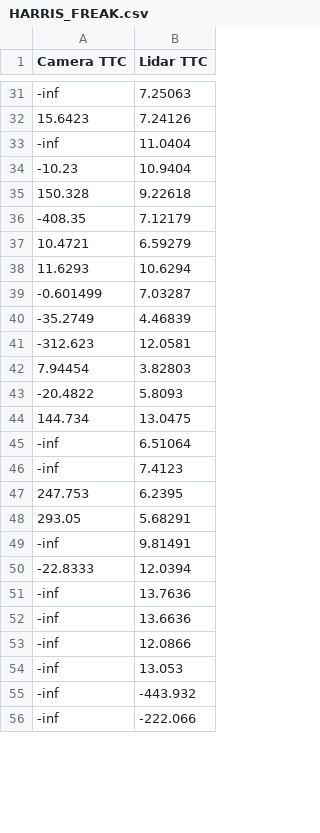
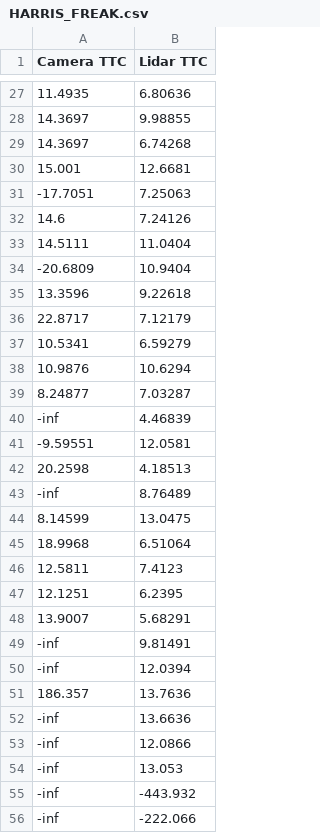
Before and after one commit to Lee0326/SFND_3D_Object_Tracking, a CSV file: TTC/HARRIS_FREAK.csv, drawn as a sheet; only a part is shown, gaps mark what is left out; the diff covers the shown part only.

```diff
--- a/TTC/HARRIS_FREAK.csv
+++ b/TTC/HARRIS_FREAK.csv
@@ -31,22 +27,26 @@ Camera TTC,Lidar TTC
--inf,7.25063
-15.6423,7.24126
--inf,11.0404
--10.23,10.9404
-150.328,9.22618
--408.35,7.12179
-10.4721,6.59279
-11.6293,10.6294
--0.601499,7.03287
--35.2749,4.46839
--312.623,12.0581
-7.94454,3.82803
--20.4822,5.8093
-144.734,13.0475
--inf,6.51064
--inf,7.4123
-247.753,6.2395
-293.05,5.68291
+11.4935,6.80636
+14.3697,9.98855
+14.3697,6.74268
+15.001,12.6681
+-17.7051,7.25063
+14.6,7.24126
+14.5111,11.0404
+-20.6809,10.9404
+13.3596,9.22618
+22.8717,7.12179
+10.5341,6.59279
+10.9876,10.6294
+8.24877,7.03287
+-inf,4.46839
+-9.59551,12.0581
+20.2598,4.18513
+-inf,8.76489
+8.14599,13.0475
+18.9968,6.51064
+12.5811,7.4123
+12.1251,6.2395
+13.9007,5.68291
 -inf,9.81491
--22.8333,12.0394
--inf,13.7636
+-inf,12.0394
+186.357,13.7636
 -inf,13.6636
```
Also changed, not shown: 22 added rows, 26 removed rows and 6 edited cells elsewhere in this file, TTC/AKAZE_BRISK.csv, TTC/AKAZE_ORB.csv, 32 other files.
